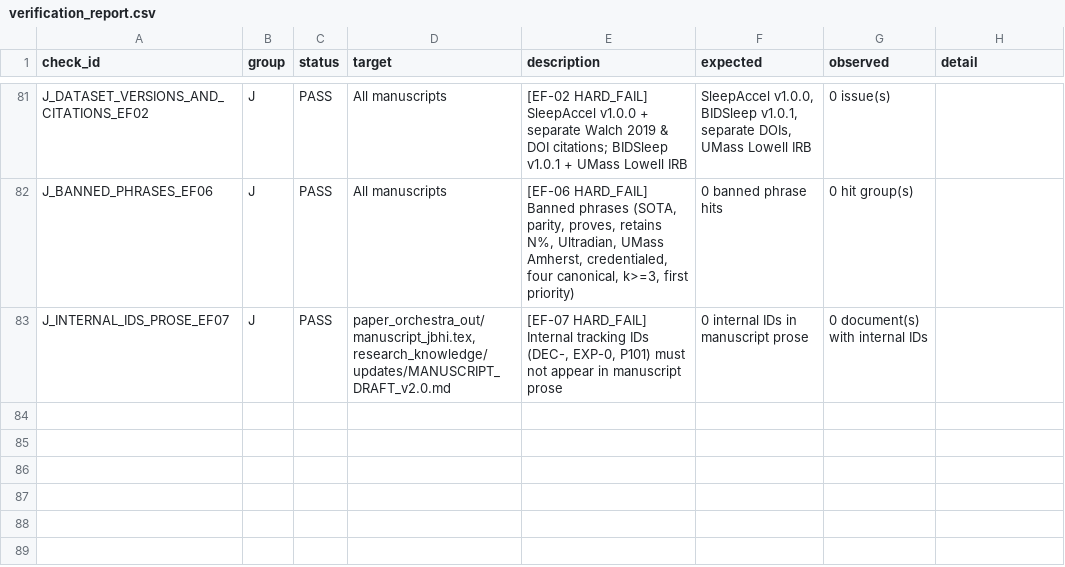
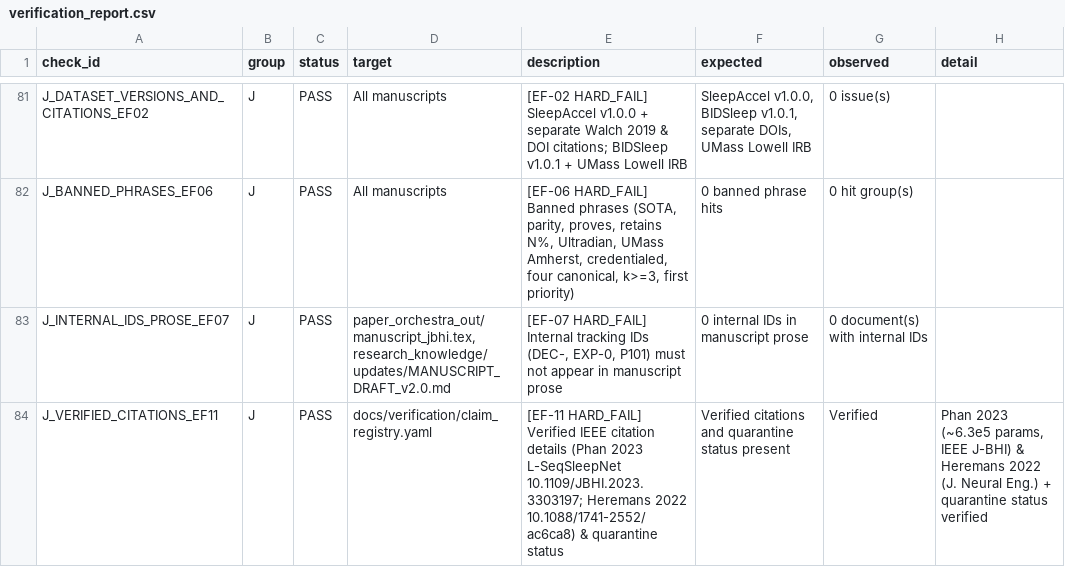
Before and after one commit to jbjoyk/A-Multi-Night-Instantaneous-Heart-Rate-and-Accelerometry-, a CSV file: docs/verification/verification_report.csv, drawn as a sheet; only a part is shown, gaps mark what is left out.

```diff
--- a/docs/verification/verification_report.csv
+++ b/docs/verification/verification_report.csv
@@ -83 +83,2 @@ J_BANNED_PHRASES_EF06,J,PASS,All manuscripts,"[EF-06 HARD_FAIL] Banned phrases (
 J_INTERNAL_IDS_PROSE_EF07,J,PASS,"paper_orchestra_out/manuscript_jbhi.tex, research_knowledge/updates/MANUSCRIPT_DRAFT_v2.0.md","[EF-07 HARD_FAIL] Internal tracking IDs (DEC-, EXP-0, P101) must not appear in manuscript prose",0 internal IDs in manuscript prose,0 document(s) with internal IDs,
+J_VERIFIED_CITATIONS_EF11,J,PASS,docs/verification/claim_registry.yaml,[EF-11 HARD_FAIL] Verified IEEE citation details (Phan 2023 L-SeqSleepNet 10.1109/JBHI.2023.3303197; Heremans 2022 10.1088/1741-2552/ac6ca8) & quarantine status,Verified citations and quarantine status present,Verified,"Phan 2023 (~6.3e5 params, IEEE J-BHI) & Heremans 2022 (J. Neural Eng.) + quarantine status verified"
```
Also changed, not shown: experiments/EXP-031/recipe_comparison_table.csv, 8 other files.
